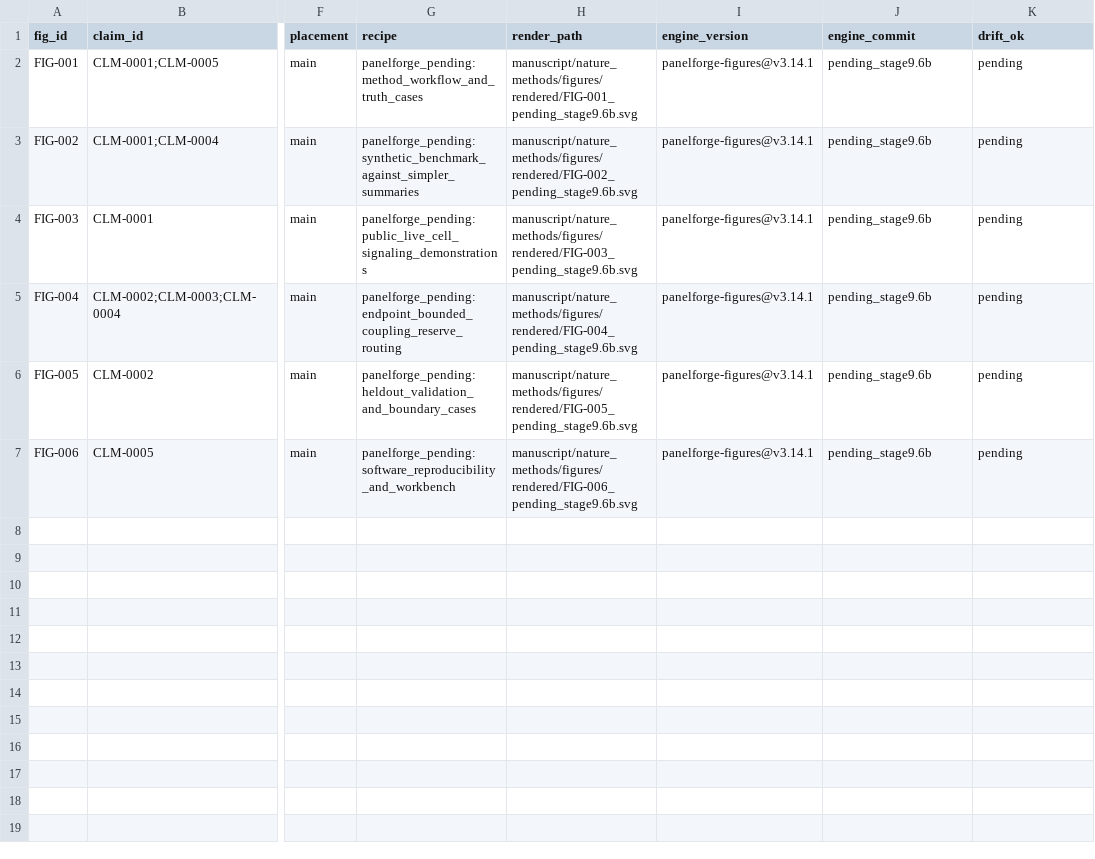
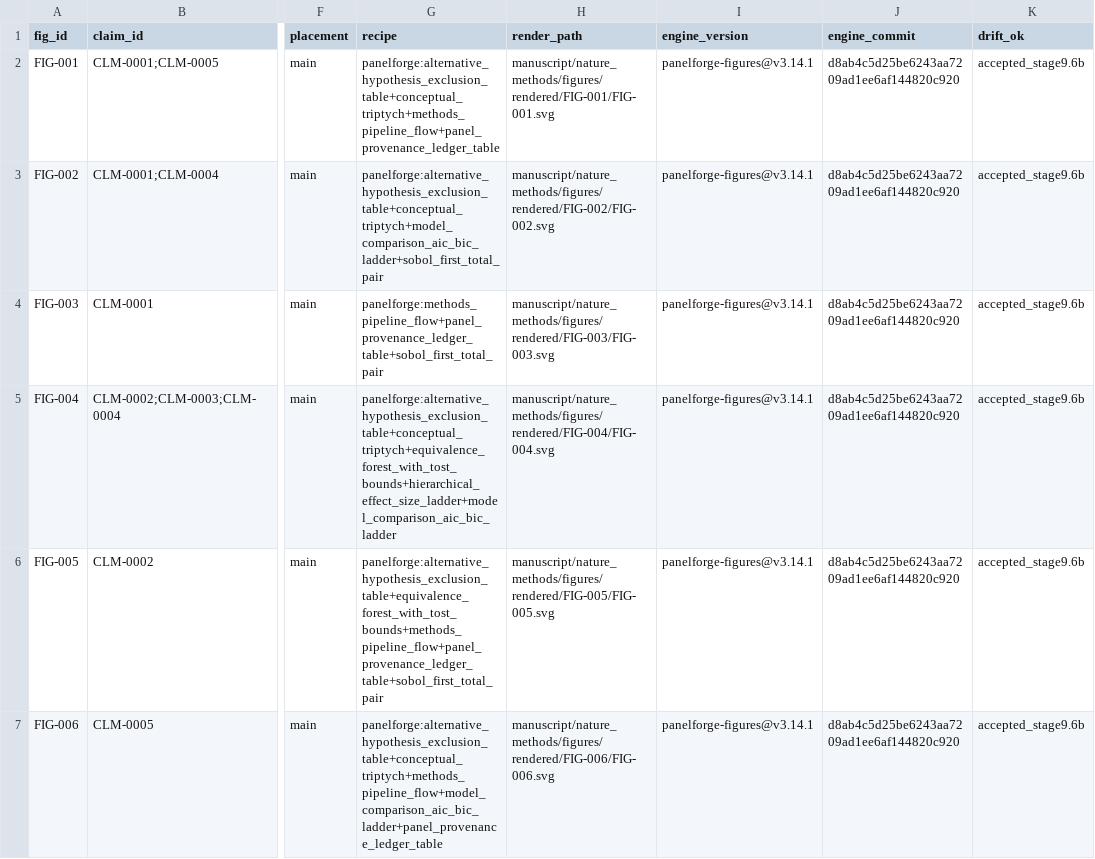
Before and after one commit to renatosocodato/rhodyn, a CSV file: manuscript/nature_methods/ledgers/figure_to_claim_to_artifact.csv, drawn as a sheet; only a part is shown, gaps mark what is left out; the diff names each change by its address in the sheet, - before the commit and + after, or states it on an @@ line.

Commit message:
Register Stage 9.6b PanelForge rendering

```diff
--- a/manuscript/nature_methods/ledgers/figure_to_claim_to_artifact.csv
+++ b/manuscript/nature_methods/ledgers/figure_to_claim_to_artifact.csv
-G2 (recipe): panelforge_pending:method_workflow_and_truth_cases
+G2 (recipe): panelforge:alternative_hypothesis_exclusion_table+conceptual_triptych+methods_pipeline_flow+panel_provenance_ledger_table
-H2 (render_path): manuscript/nature_methods/figures/rendered/FIG-001_pending_stage9.6b.svg
+H2 (render_path): manuscript/nature_methods/figures/rendered/FIG-001/FIG-001.svg
-J2:J7 (engine_commit): pending_stage9.6b
+J2:J7 (engine_commit): d8ab4c5d25be6243aa7209ad1ee6af144820c920
-K2:K7 (drift_ok): pending
+K2:K7 (drift_ok): accepted_stage9.6b
-G3 (recipe): panelforge_pending:synthetic_benchmark_against_simpler_summaries
+G3 (recipe): panelforge:alternative_hypothesis_exclusion_table+conceptual_triptych+model_comparison_aic_bic_ladder+sobol_first_total_pair
-H3 (render_path): manuscript/nature_methods/figures/rendered/FIG-002_pending_stage9.6b.svg
+H3 (render_path): manuscript/nature_methods/figures/rendered/FIG-002/FIG-002.svg
-G4 (recipe): panelforge_pending:public_live_cell_signaling_demonstrations
+G4 (recipe): panelforge:methods_pipeline_flow+panel_provenance_ledger_table+sobol_first_total_pair
-H4 (render_path): manuscript/nature_methods/figures/rendered/FIG-003_pending_stage9.6b.svg
+H4 (render_path): manuscript/nature_methods/figures/rendered/FIG-003/FIG-003.svg
-G5 (recipe): panelforge_pending:endpoint_bounded_coupling_reserve_routing
+G5 (recipe): panelforge:alternative_hypothesis_exclusion_table+conceptual_triptych+equivalence_forest_with_tost_bounds+hierarchical_effect_size_ladder+model_comparison_aic_bic_ladder
-H5 (render_path): manuscript/nature_methods/figures/rendered/FIG-004_pending_stage9.6b.svg
+H5 (render_path): manuscript/nature_methods/figures/rendered/FIG-004/FIG-004.svg
-G6 (recipe): panelforge_pending:heldout_validation_and_boundary_cases
+G6 (recipe): panelforge:alternative_hypothesis_exclusion_table+equivalence_forest_with_tost_bounds+methods_pipeline_flow+panel_provenance_ledger_table+sobol_first_total_pair
-H6 (render_path): manuscript/nature_methods/figures/rendered/FIG-005_pending_stage9.6b.svg
+H6 (render_path): manuscript/nature_methods/figures/rendered/FIG-005/FIG-005.svg
-G7 (recipe): panelforge_pending:software_reproducibility_and_workbench
+G7 (recipe): panelforge:alternative_hypothesis_exclusion_table+conceptual_triptych+methods_pipeline_flow+model_comparison_aic_bic_ladder+panel_provenance_ledger_table
-H7 (render_path): manuscript/nature_methods/figures/rendered/FIG-006_pending_stage9.6b.svg
+H7 (render_path): manuscript/nature_methods/figures/rendered/FIG-006/FIG-006.svg
```
Also changed, not shown: case_studies/stage7_benchmarks/performance_summary.csv, case_studies/stage7_methods_reproducibility/release_archive_manifest.tsv, 52 other files.
